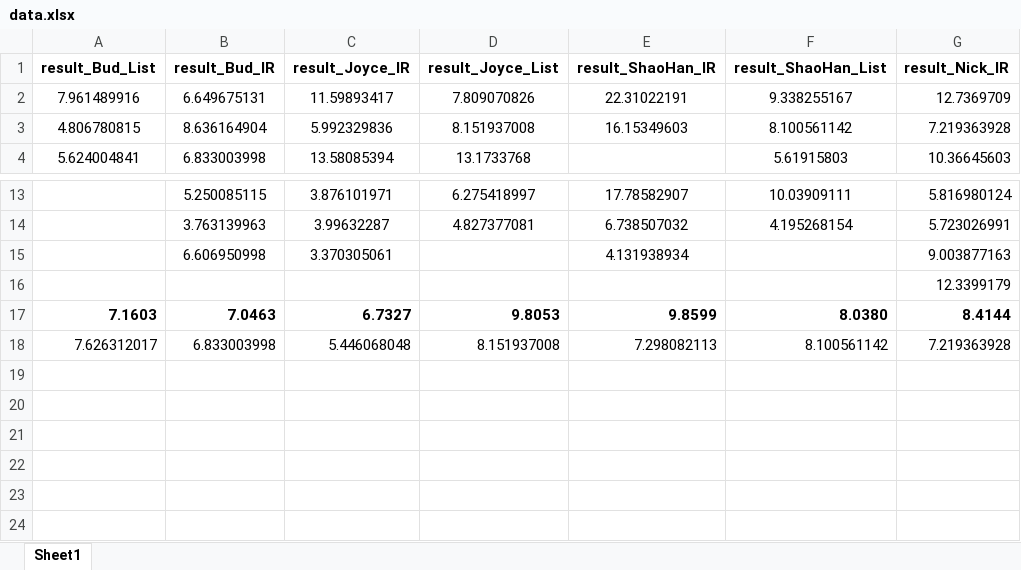
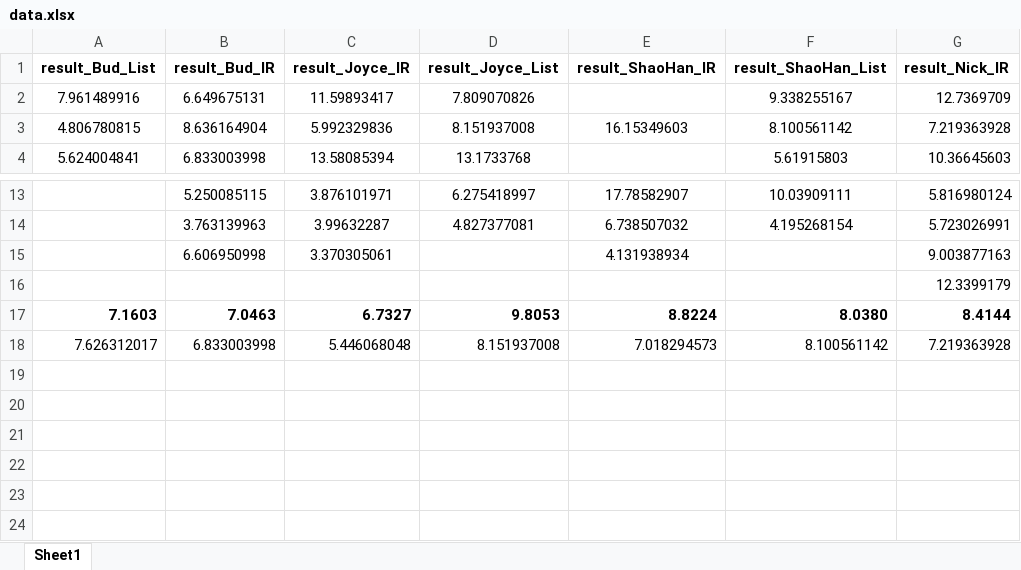
Before and after one commit to caomw/HOBS, an Excel workbook: data/data.xlsx, sheet Sheet1, drawn as a sheet; only a part is shown, gaps mark what is left out; values as stored, in another font and other column widths than the file's, no borders; the diff names each change by its address in the sheet, - before the commit and + after, or states it on an @@ line.

Commit message:
save the rough extimation excel file

```diff
--- a/data/data.xlsx (sheet Sheet1)
+++ b/data/data.xlsx (sheet Sheet1)
-E2 (result_ShaoHan_IR): 22.31022191
+E2 (result_ShaoHan_IR): (empty)
-E17 (result_ShaoHan_IR): 9.8599
+E17 (result_ShaoHan_IR): 8.8224
-E18 (result_ShaoHan_IR): 7.298082113
+E18 (result_ShaoHan_IR): 7.018294573
```
